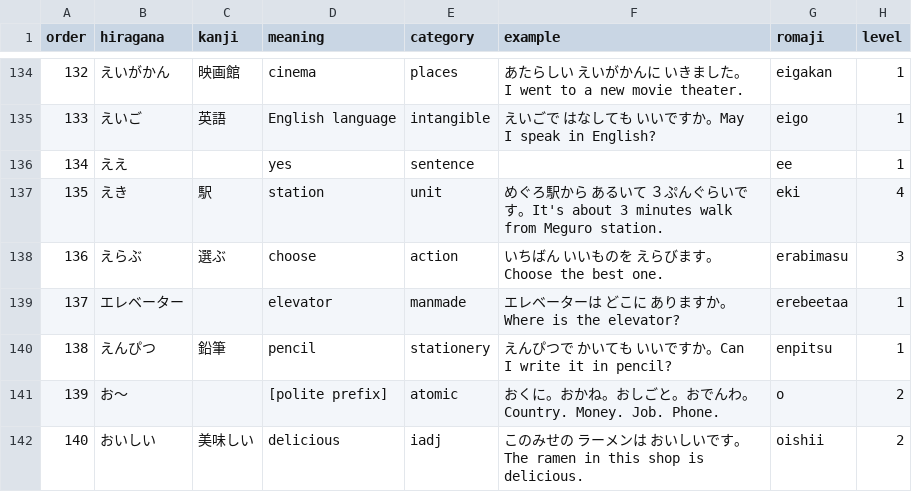
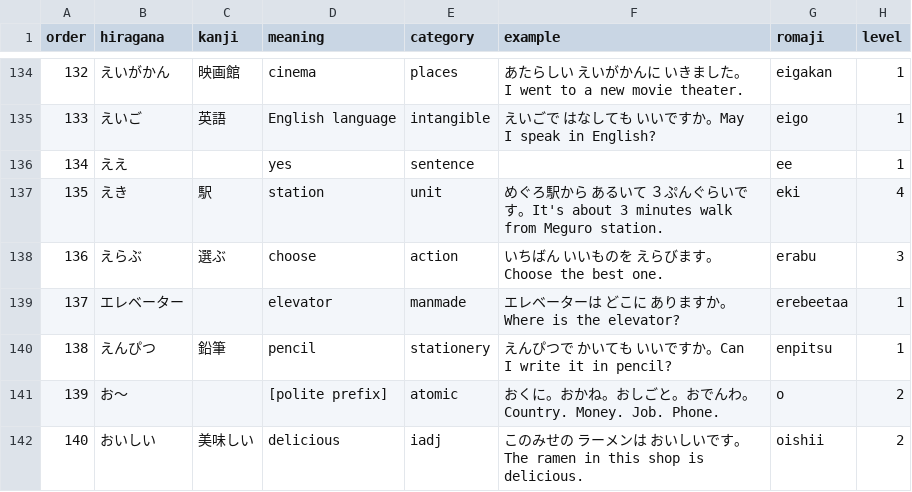
Before and after one commit to tysonwu/japanki, a CSV file: .japanki/words.csv, drawn as a sheet; only a part is shown, gaps mark what is left out; the diff covers the shown part only.

```diff
--- a/.japanki/words.csv
+++ b/.japanki/words.csv
@@ -137,3 +137,3 @@ order,hiragana,kanji,meaning,category,example,romaji,level
 135,えき,駅,station,unit,めぐろ駅から あるいて ３ぷんぐらいです。It's about 3 minutes walk from Meguro station.,eki,4
-136,えらぶ,選ぶ,choose,action,いちばん いいものを えらびます。Choose the best one.,erabimasu,3
+136,えらぶ,選ぶ,choose,action,いちばん いいものを えらびます。Choose the best one.,erabu,3
 137,エレベーター,,elevator,manmade,エレベーターは どこに ありますか。Where is the elevator?,erebeetaa,1
```
Also changed, not shown: 45 edited cells elsewhere in this file.
